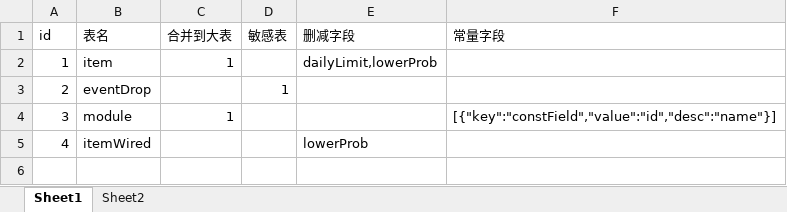
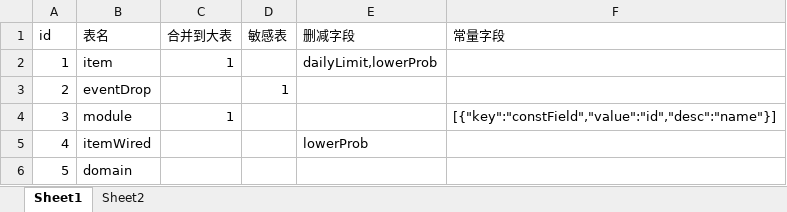
Before and after one commit to tadazly/xlsx-fbs, an Excel workbook: example/batchConvert/$tables.xlsx, sheet Sheet1, drawn as a sheet; values as stored, in another font and other column widths than the file's, no borders; the diff names each change by its address in the sheet, - before the commit and + after, or states it on an @@ line.

```diff
--- a/example/batchConvert/$tables.xlsx (sheet Sheet1)
+++ b/example/batchConvert/$tables.xlsx (sheet Sheet1)
+row 6: 5 | domain
```
Also changed, not shown: example/batchConvert/策划表/itemWired.xlsx, 5 other files.
